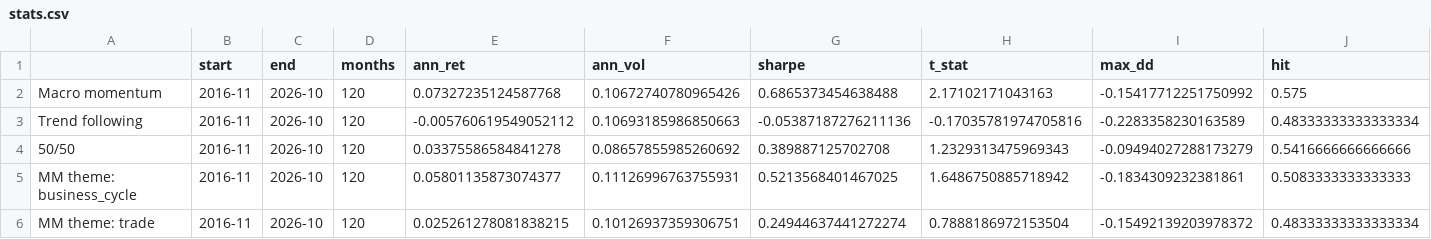
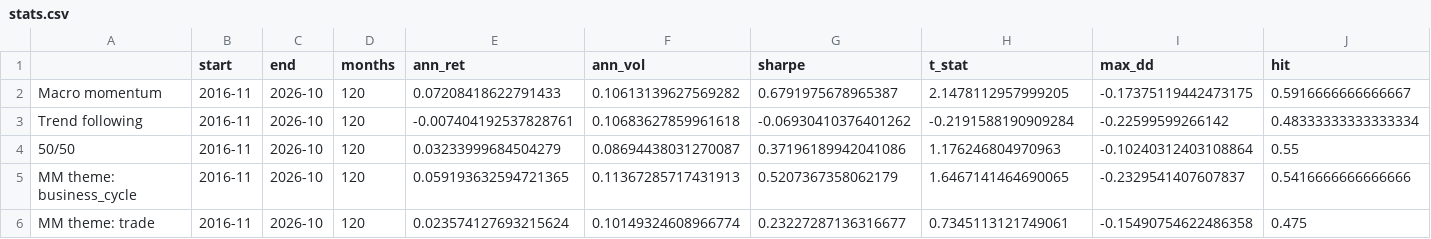
Before and after one commit to chkoh89/macro-momentum, a CSV file: results/stats.csv, drawn as a sheet; only a part is shown; the diff covers the shown part only.

```diff
--- a/results/stats.csv
+++ b/results/stats.csv
@@ -1,6 +1,6 @@
 ,start,end,months,ann_ret,ann_vol,sharpe,t_stat,max_dd,hit
-Macro momentum,2016-11,2026-10,120,0.07327235124587768,0.10672740780965426,0.6865373454638488,2.17102171043163,-0.15417712251750992,0.575
-Trend following,2016-11,2026-10,120,-0.005760619549052112,0.10693185986850663,-0.05387187276211136,-0.17035781974705816,-0.2283358230163589,0.48333333333333334
-50/50,2016-11,2026-10,120,0.03375586584841278,0.08657855985260692,0.389887125702708,1.2329313475969343,-0.09494027288173279,0.5416666666666666
-MM theme: business_cycle,2016-11,2026-10,120,0.05801135873074377,0.11126996763755931,0.5213568401467025,1.6486750885718942,-0.1834309232381861,0.5083333333333333
-MM theme: trade,2016-11,2026-10,120,0.025261278081838215,0.10126937359306751,0.24944637441272274,0.7888186972153504,-0.15492139203978372,0.48333333333333334
+Macro momentum,2016-11,2026-10,120,0.07208418622791433,0.10613139627569282,0.6791975678965387,2.1478112957999205,-0.17375119442473175,0.5916666666666667
+Trend following,2016-11,2026-10,120,-0.007404192537828761,0.10683627859961618,-0.06930410376401262,-0.2191588190909284,-0.22599599266142,0.48333333333333334
+50/50,2016-11,2026-10,120,0.03233999684504279,0.08694438031270087,0.37196189942041086,1.176246804970963,-0.10240312403108864,0.55
+MM theme: business_cycle,2016-11,2026-10,120,0.059193632594721365,0.11367285717431913,0.5207367358062179,1.6467141464690065,-0.2329541407607837,0.5416666666666666
+MM theme: trade,2016-11,2026-10,120,0.023574127693215624,0.10149324608966774,0.23227287136316677,0.7345113121749061,-0.15490754622486358,0.475
```
Also changed, not shown: 56 edited cells elsewhere in this file, data/market.csv, data/panel.csv, 7 other files.
